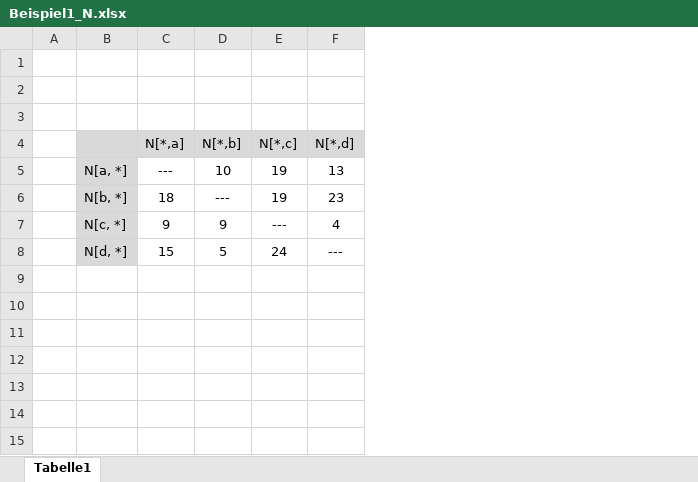
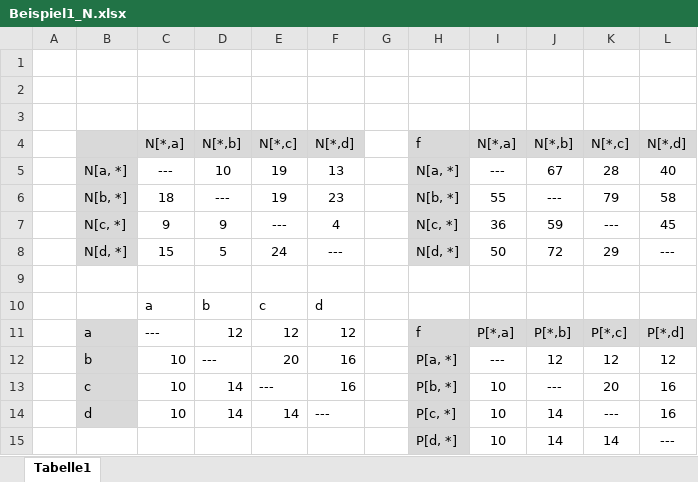
Before and after one commit to SteffenHo/SchulzeMethode, an Excel workbook: Tabellen/Beispiel1_N.xlsx, sheet Tabelle1, drawn as a sheet; values as stored, in another font and other column widths than the file's, no borders; the diff names each change by its address in the sheet, - before the commit and + after, or states it on an @@ line.

```diff
--- a/Tabellen/Beispiel1_N.xlsx (sheet Tabelle1)
+++ b/Tabellen/Beispiel1_N.xlsx (sheet Tabelle1)
+column G, empty
+column H, rows 4-8: f | N[a, *] | N[b, *] | N[c, *] | N[d, *]
+column I, rows 4-8: N[*,a] | --- | 55 | 36 | 50
+column J, rows 4-8: N[*,b] | 67 | --- | 59 | 72
+column K, rows 4-8: N[*,c] | 28 | 79 | --- | 29
+column L, rows 4-8: N[*,d] | 40 | 58 | 45 | ---
+row 9: (empty)
+row 10:  |  | a | b | c | d
+row 11:  | a | --- | 12 | 12 | 12 |  | f | P[*,a] | P[*,b] | P[*,c] | P[*,d]
+row 12:  | b | 10 | --- | 20 | 16 |  | P[a, *] | --- | 12 | 12 | 12
+row 13:  | c | 10 | 14 | --- | 16 |  | P[b, *] | 10 | --- | 20 | 16
+row 14:  | d | 10 | 14 | 14 | --- |  | P[c, *] | 10 | 14 | --- | 16
+row 15:  |  |  |  |  |  |  | P[d, *] | 10 | 14 | 14 | ---
```
Also changed, not shown: 4 other files.
